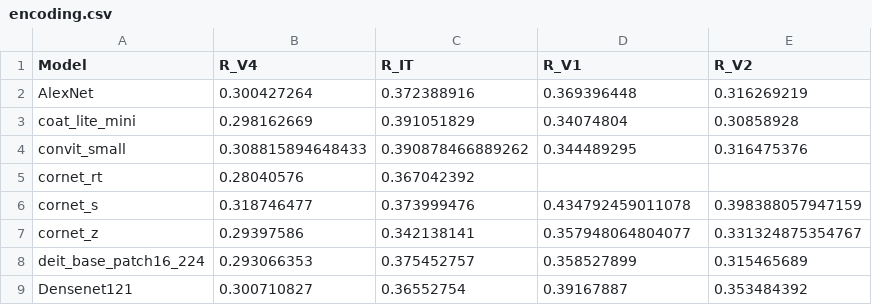
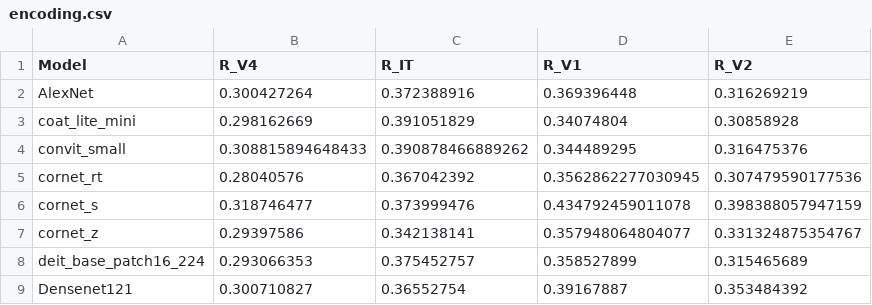
Before and after one commit to TrungDavidNguyen/RSA_EffectiveRobustness, a CSV file: results/encoding.csv, drawn as a sheet; only a part is shown.

```diff
--- a/results/encoding.csv
+++ b/results/encoding.csv
@@ -4,3 +4,3 @@ coat_lite_mini,0.298162669,0.391051829,0.34074804,0.30858928
 convit_small,0.308815894648433,0.390878466889262,0.344489295,0.316475376
-cornet_rt,0.28040576,0.367042392,,
+cornet_rt,0.28040576,0.367042392,0.3562862277030945,0.307479590177536
 cornet_s,0.318746477,0.373999476,0.434792459011078,0.398388057947159
```
Also changed, not shown: results/encoding_synthetic.csv, results/rsa.csv, 6 other files.
